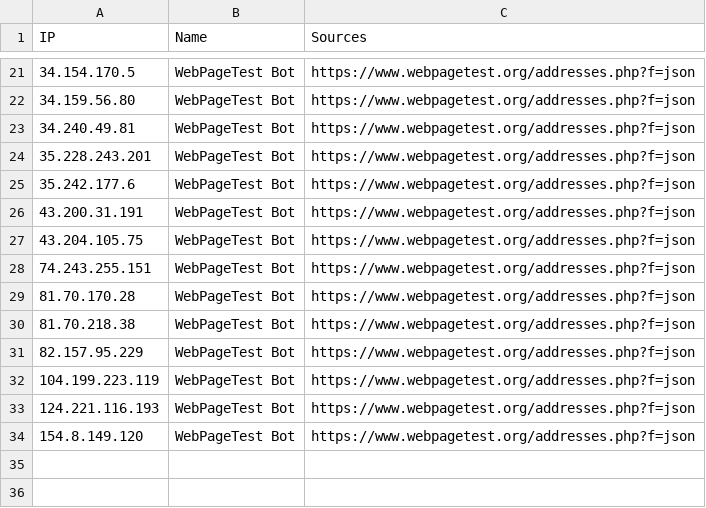
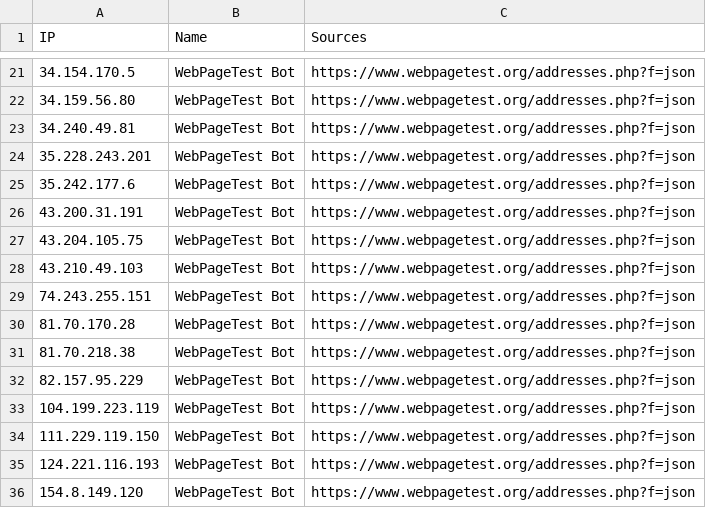
Before and after one commit to sefinek/trusted-ips-whitelist, a CSV file: lists/webpagetestbot/ips.csv, drawn as a sheet; only a part is shown, gaps mark what is left out; the diff names each change by its address in the sheet, - before the commit and + after, or states it on an @@ line.

Commit message:
Auto-update IP lists (10 modified files) - 02.07.2026, 12:01:15 UTC

```diff
--- a/lists/webpagetestbot/ips.csv
+++ b/lists/webpagetestbot/ips.csv
+row 28: 43.210.49.103 | WebPageTest Bot | https://www.webpagetest.org/addresses.php?f=json
+row 34: 111.229.119.150 | WebPageTest Bot | https://www.webpagetest.org/addresses.php?f=json
```
Also changed, not shown: 9 other files.
